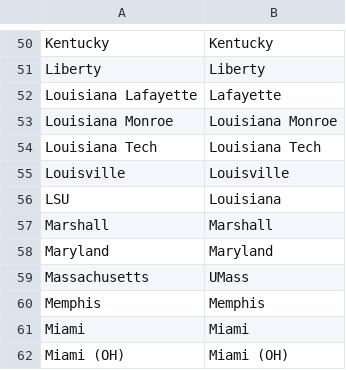
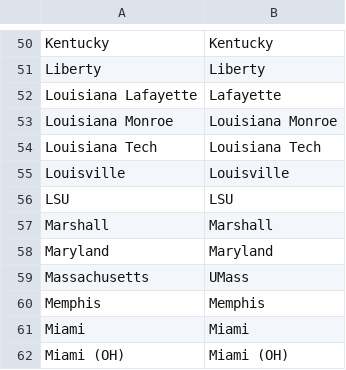
Before and after one commit to jmweinstein/NCAAF_Fall_2019, a CSV file: team_crosswalk.csv, drawn as a sheet; only a part is shown, gaps mark what is left out.

Commit message:
Add files via upload

```diff
--- a/team_crosswalk.csv
+++ b/team_crosswalk.csv
@@ -55,3 +55,3 @@ Louisiana Tech,Louisiana Tech
 Louisville,Louisville
-LSU,Louisiana
+LSU,LSU
 Marshall,Marshall
```
